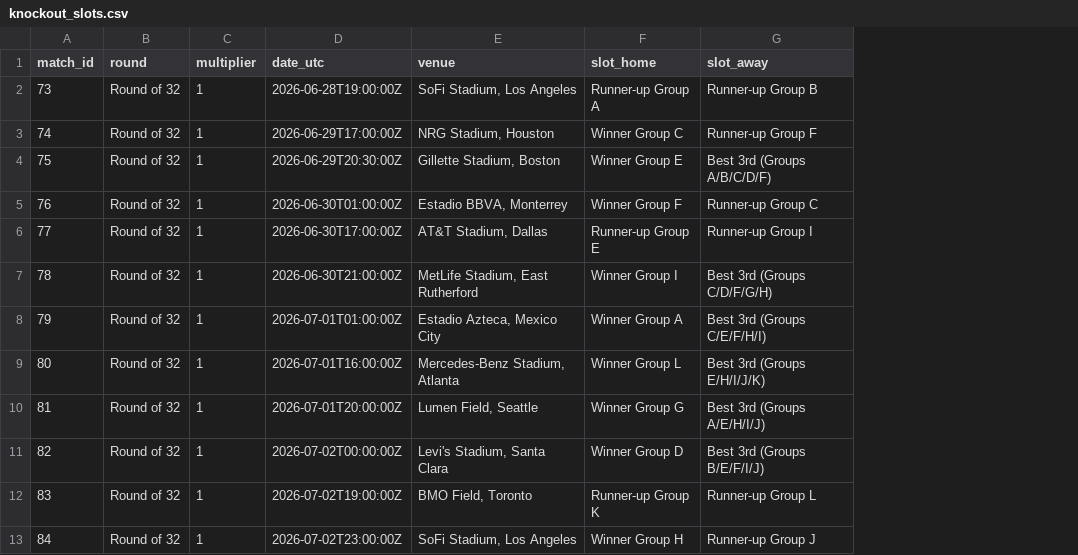
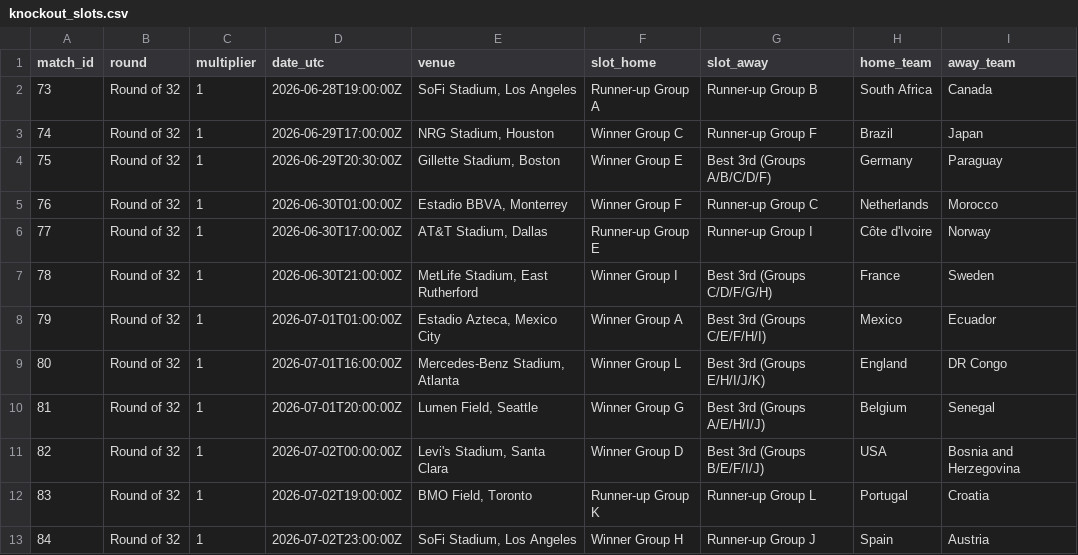
Before and after one commit to Currybon30/fifa_wc_2026_datacamp, a CSV file: FIFA World Cup 2026 - DataCamp Competition/data/knockout_slots.csv, drawn as a sheet; only a part is shown; the diff names each change by its address in the sheet, - before the commit and + after, or states it on an @@ line.

Commit message:
Update for knockout rounds

```diff
--- a/FIFA World Cup 2026 - DataCamp Competition/data/knockout_slots.csv
+++ b/FIFA World Cup 2026 - DataCamp Competition/data/knockout_slots.csv
+column H (home_team), rows 2-13: South Africa | Brazil | Germany | Netherlands | Côte d'Ivoire | France | Mexico | England | Belgium | USA | Portugal | Spain
+column I (away_team), rows 2-13: Canada | Japan | Paraguay | Morocco | Norway | Sweden | Ecuador | DR Congo | Senegal | Bosnia and Herzegovina | Croatia | Austria
```
Also changed, not shown: 1 other file.
